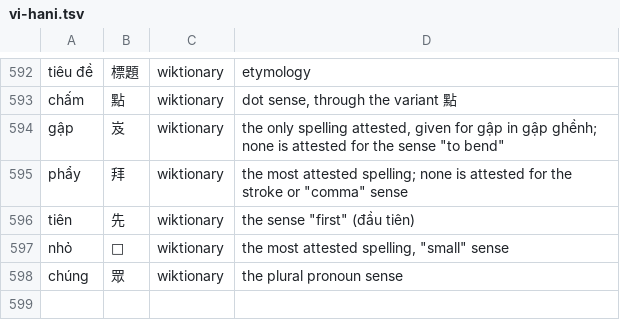
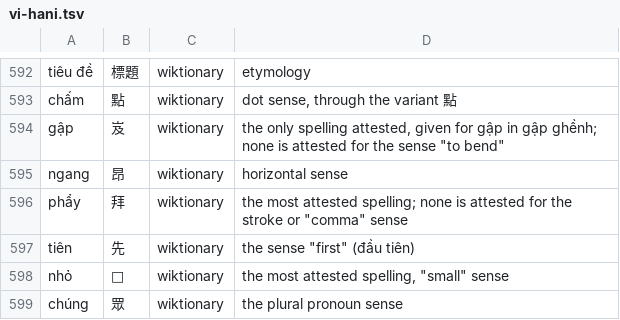
Before and after one commit to mkpoli/glyph-atlas, a TSV file: data/vocab/vi-hani.tsv, drawn as a sheet; only a part is shown, gaps mark what is left out; the diff names each change by its address in the sheet, - before the commit and + after, or states it on an @@ line.

Commit message:
fix(vocab): keep the ngang row the merge dropped

```diff
--- a/data/vocab/vi-hani.tsv
+++ b/data/vocab/vi-hani.tsv
+row 595: ngang | 昂 | wiktionary | horizontal sense
```
